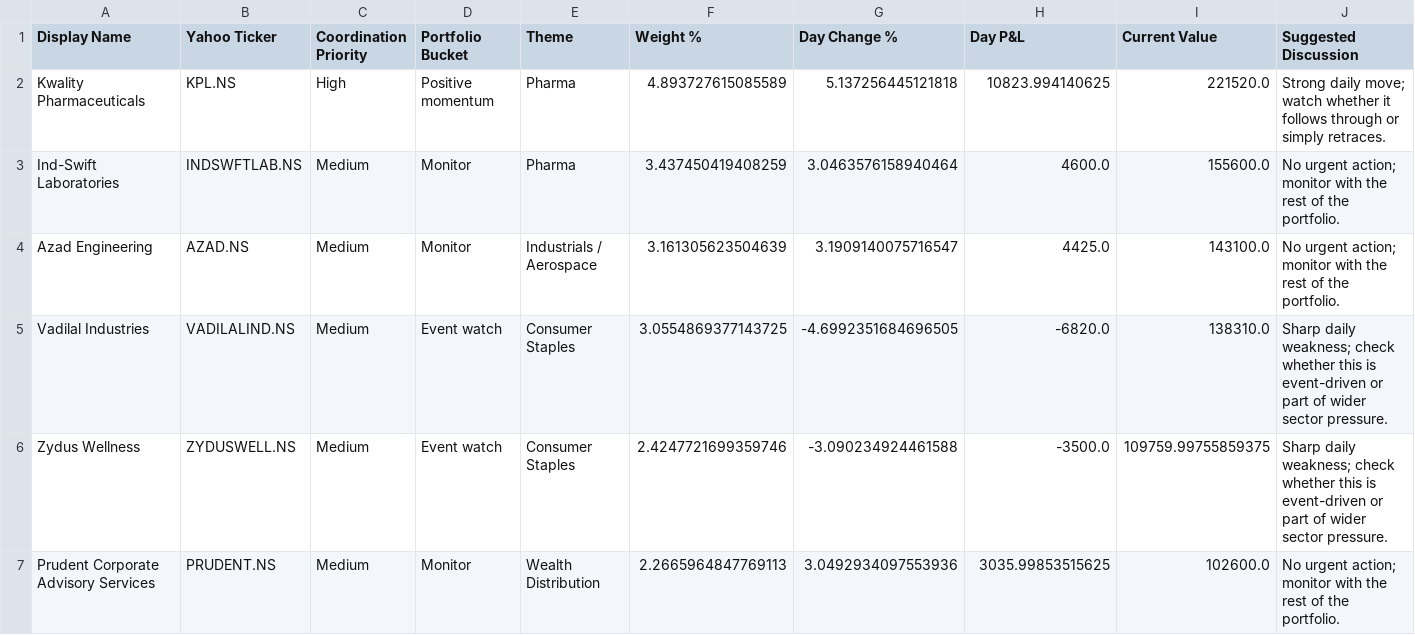
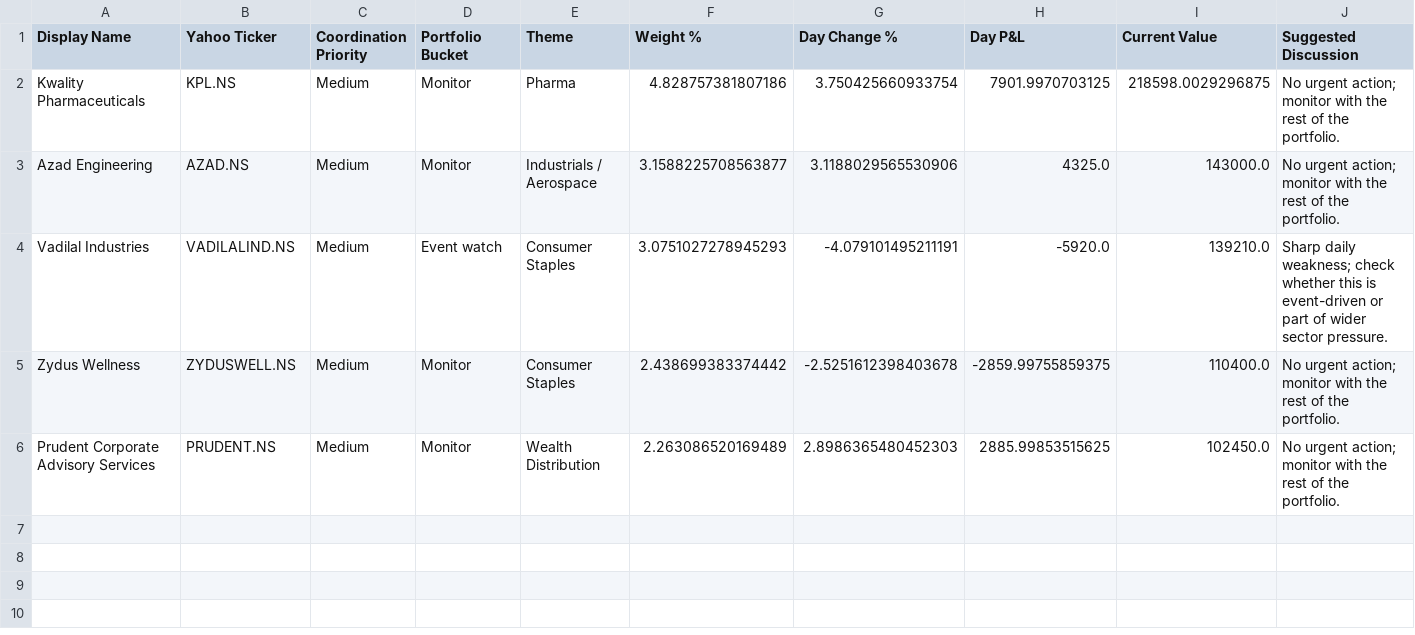
Before and after one commit to hvj7p7shkv-hub/anshuman-portfolio-dashboard, a CSV file: data/action_queue.csv, drawn as a sheet.

```diff
--- a/data/action_queue.csv
+++ b/data/action_queue.csv
@@ -1,7 +1,6 @@
 Display Name,Yahoo Ticker,Coordination Priority,Portfolio Bucket,Theme,Weight %,Day Change %,Day P&L,Current Value,Suggested Discussion
-Kwality Pharmaceuticals,KPL.NS,High,Positive momentum,Pharma,4.893727615085589,5.137256445121818,10823.994140625,221520.0,Strong daily move; watch whether it follows through or simply retraces.
-Ind-Swift Laboratories,INDSWFTLAB.NS,Medium,Monitor,Pharma,3.437450419408259,3.0463576158940464,4600.0,155600.0,No urgent action; monitor with the rest of the portfolio.
-Azad Engineering,AZAD.NS,Medium,Monitor,Industrials / Aerospace,3.161305623504639,3.1909140075716547,4425.0,143100.0,No urgent action; monitor with the rest of the portfolio.
-Vadilal Industries,VADILALIND.NS,Medium,Event watch,Consumer Staples,3.0554869377143725,-4.6992351684696505,-6820.0,138310.0,Sharp daily weakness; check whether this is event-driven or part of wider sector pressure.
-Zydus Wellness,ZYDUSWELL.NS,Medium,Event watch,Consumer Staples,2.4247721699359746,-3.090234924461588,-3500.0,109759.99755859375,Sharp daily weakness; check whether this is event-driven or part of wider sector pressure.
-Prudent Corporate Advisory Services,PRUDENT.NS,Medium,Monitor,Wealth Distribution,2.2665964847769113,3.0492934097553936,3035.99853515625,102600.0,No urgent action; monitor with the rest of the portfolio.
+Kwality Pharmaceuticals,KPL.NS,Medium,Monitor,Pharma,4.828757381807186,3.750425660933754,7901.9970703125,218598.0029296875,No urgent action; monitor with the rest of the portfolio.
+Azad Engineering,AZAD.NS,Medium,Monitor,Industrials / Aerospace,3.1588225708563877,3.1188029565530906,4325.0,143000.0,No urgent action; monitor with the rest of the portfolio.
+Vadilal Industries,VADILALIND.NS,Medium,Event watch,Consumer Staples,3.0751027278945293,-4.079101495211191,-5920.0,139210.0,Sharp daily weakness; check whether this is event-driven or part of wider sector pressure.
+Zydus Wellness,ZYDUSWELL.NS,Medium,Monitor,Consumer Staples,2.438699383374442,-2.5251612398403678,-2859.99755859375,110400.0,No urgent action; monitor with the rest of the portfolio.
+Prudent Corporate Advisory Services,PRUDENT.NS,Medium,Monitor,Wealth Distribution,2.263086520169489,2.8986365480452303,2885.99853515625,102450.0,No urgent action; monitor with the rest of the portfolio.
```
Also changed, not shown: data/holdings.csv, 1 other file.
